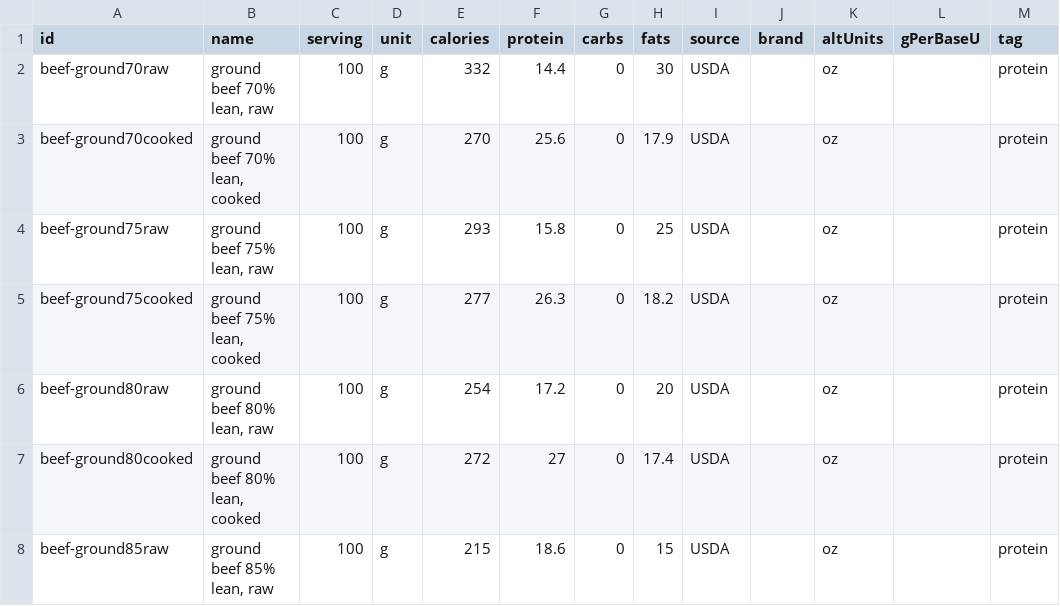
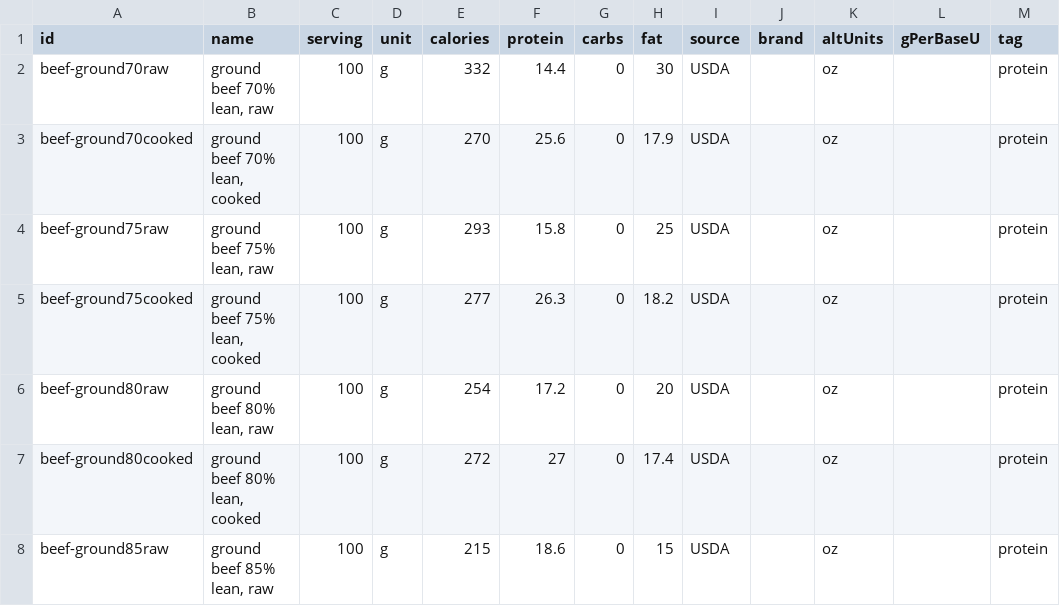
Before and after one commit to nadimyounes111-del/macros, a CSV file: database.csv, drawn as a sheet; only a part is shown.

```diff
--- a/database.csv
+++ b/database.csv
@@ -1,2 +1,2 @@
-id,name,serving,unit,calories,protein,carbs,fats,source,brand,altUnits,gPerBaseU,tag
+id,name,serving,unit,calories,protein,carbs,fat,source,brand,altUnits,gPerBaseU,tag
 beef-ground70raw,"ground beef 70% lean, raw",100,g,332,14.4,0,30,USDA,,oz,,protein
```
Also changed, not shown: 2 other files.
